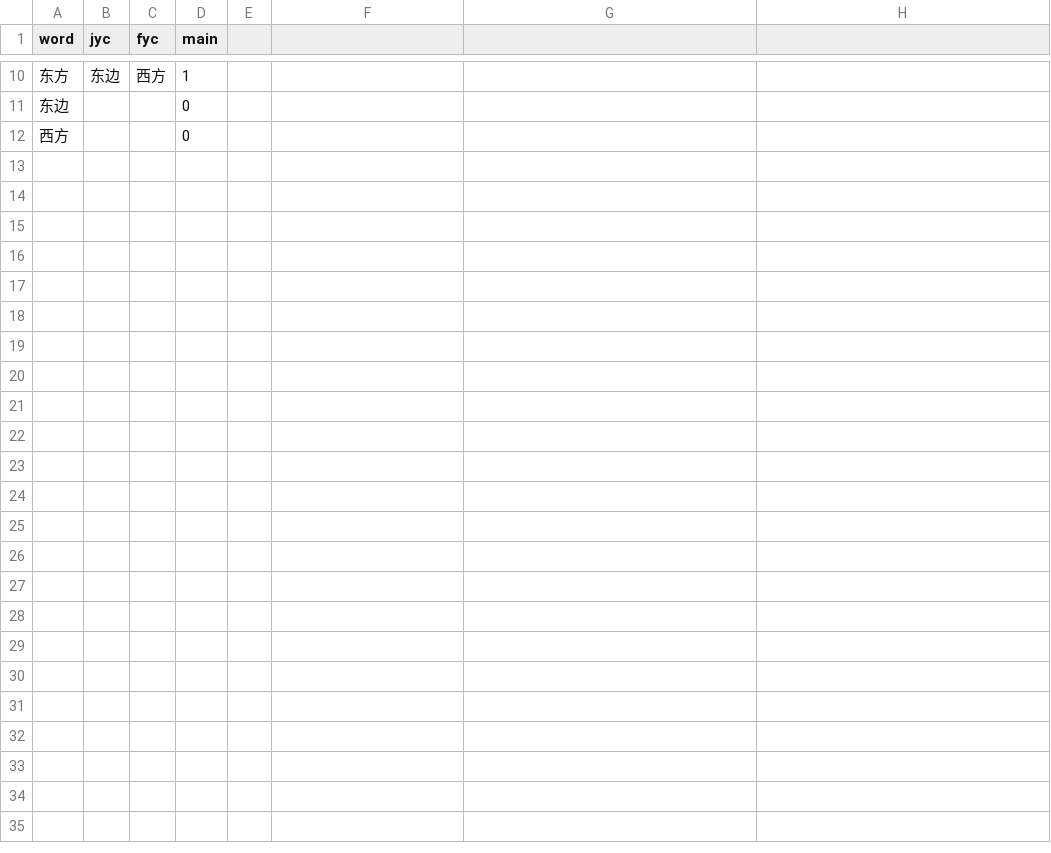
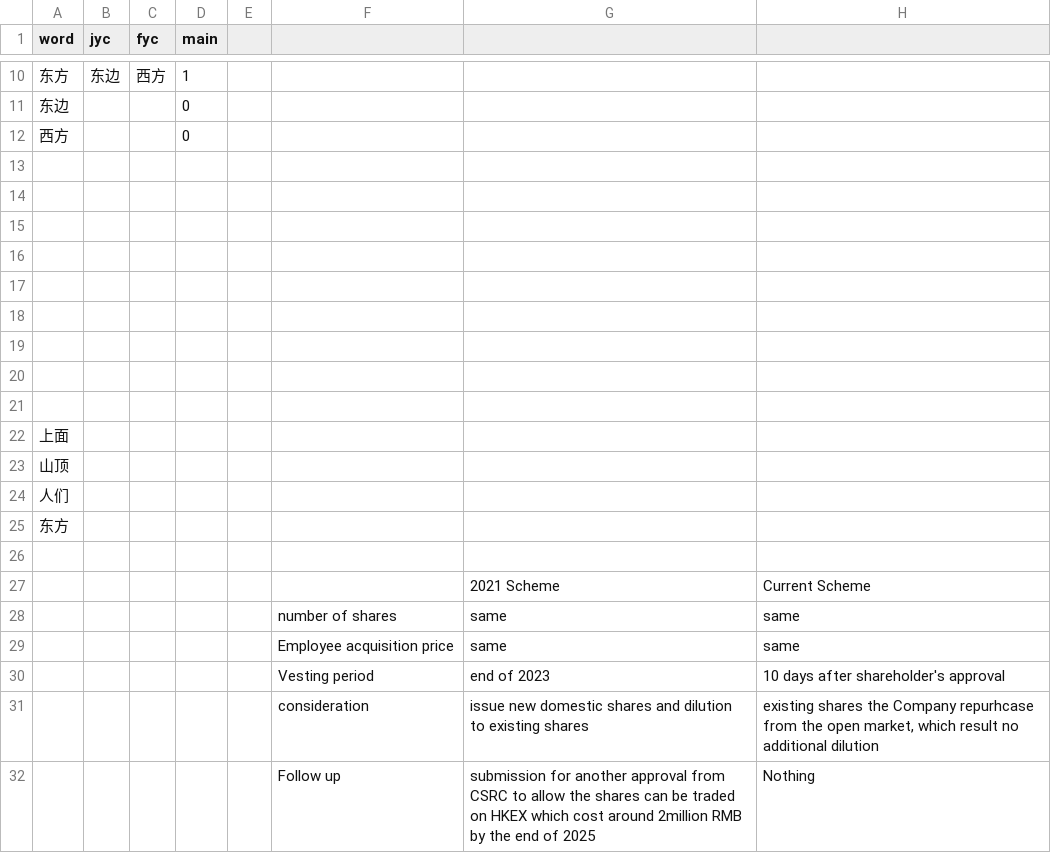
Before and after one commit to Daddy4AI/Entry001, a CSV file: 00/cnwordList.csv, drawn as a sheet; only a part is shown, gaps mark what is left out.

```diff
--- a/00/cnwordList.csv
+++ b/00/cnwordList.csv
@@ -12 +12,21 @@
 西方,,,0,,,,
+,,,,,,,
+,,,,,,,
+,,,,,,,
+,,,,,,,
+,,,,,,,
+,,,,,,,
+,,,,,,,
+,,,,,,,
+,,,,,,,
+上面,,,,,,,
+山顶,,,,,,,
+人们,,,,,,,
+东方,,,,,,,
+,,,,,,,
+,,,,,,2021 Scheme,Current Scheme
+,,,,,number of shares,same,same
+,,,,,Employee acquisition price,same,same
+,,,,,Vesting period,end of 2023,10 days after shareholder's approval
+,,,,,consideration,issue new domestic shares and dilution to existing shares,"existing shares the Company repurhcase from the open market, which result no additional dilution"
+,,,,,Follow up,submission for another approval from CSRC to allow the shares can be traded on HKEX which cost around 2million RMB by the end of 2025,Nothing
```
Also changed, not shown: 1 other file.
